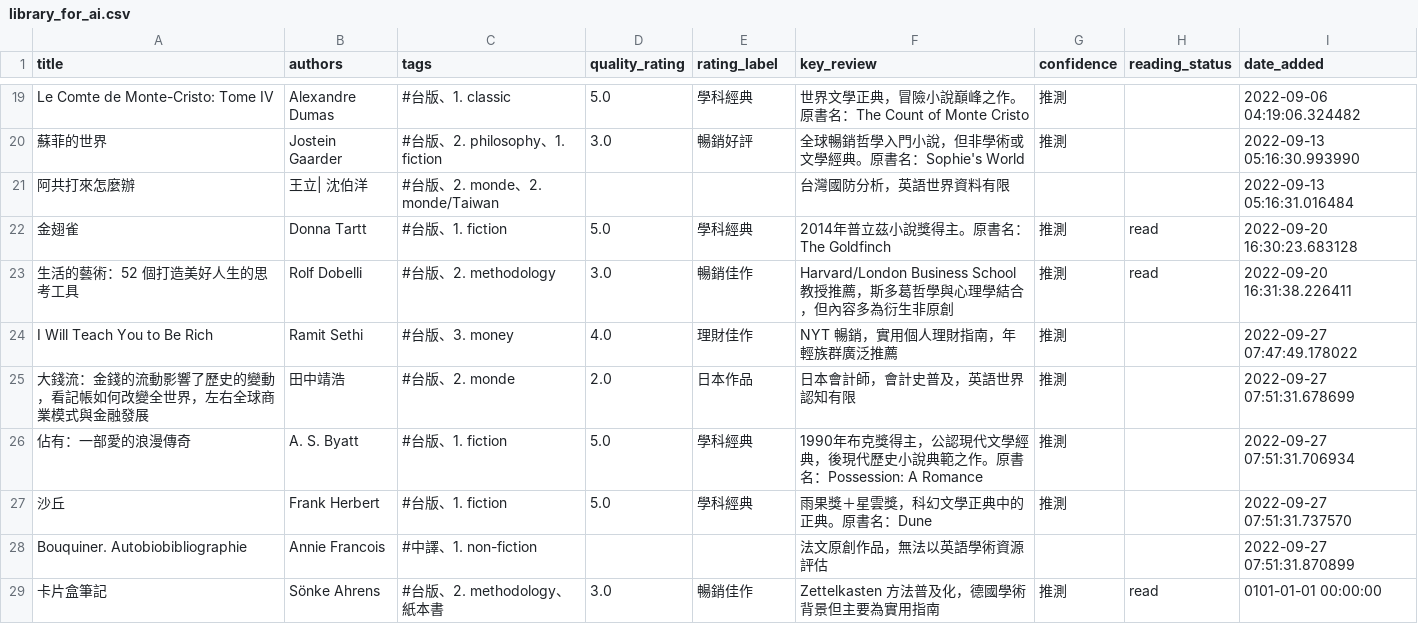
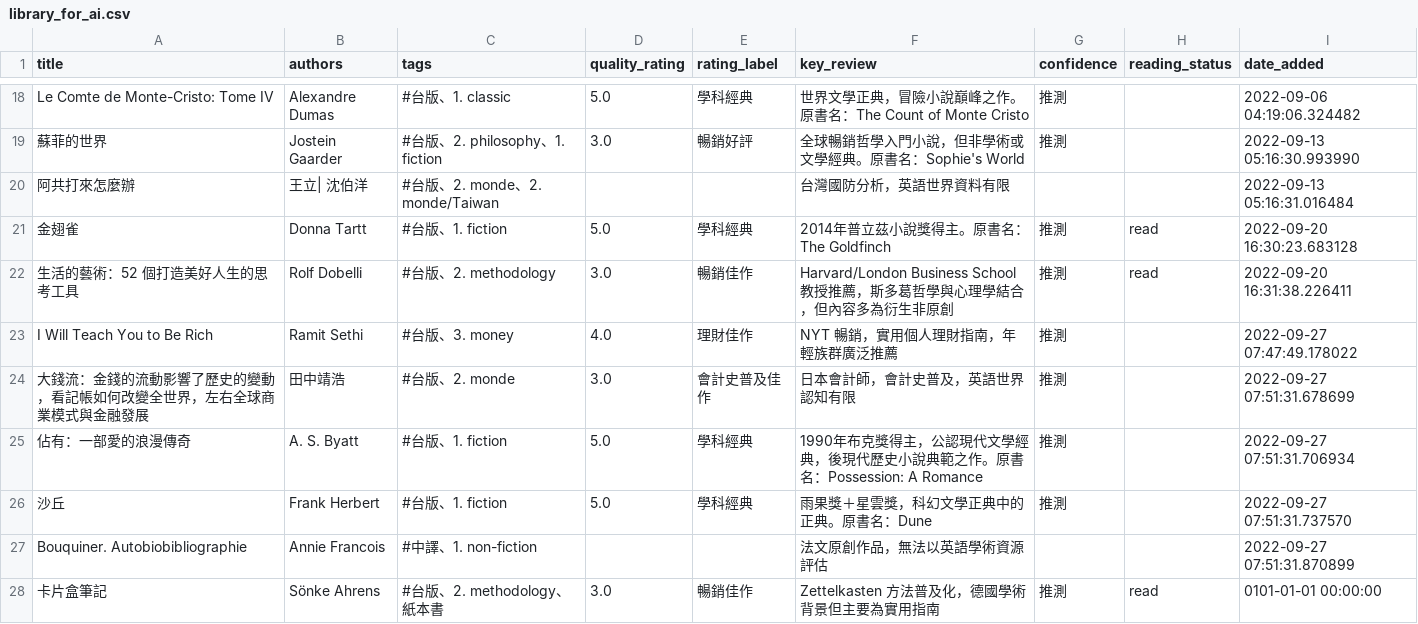
Before and after one commit to kyechen13/calibre-dashboard, a CSV file: library_for_ai.csv, drawn as a sheet; only a part is shown, gaps mark what is left out; the diff covers the shown part only.

```diff
--- a/library_for_ai.csv
+++ b/library_for_ai.csv
@@ -24,3 +23,3 @@ Le Comte de Monte-Cristo: Tome IV,Alexandre Dumas,#台版、1. classic,5.0,學
 I Will Teach You to Be Rich,Ramit Sethi,#台版、3. money,4.0,理財佳作,NYT 暢銷，實用個人理財指南，年輕族群廣泛推薦,推測,,2022-09-27 07:47:49.178022
-大錢流：金錢的流動影響了歷史的變動，看記帳如何改變全世界，左右全球商業模式與金融發展,田中靖浩,#台版、2. monde,2.0,日本作品,日本會計師，會計史普及，英語世界認知有限,推測,,2022-09-27 07:51:31.678699
+大錢流：金錢的流動影響了歷史的變動，看記帳如何改變全世界，左右全球商業模式與金融發展,田中靖浩,#台版、2. monde,3.0,會計史普及佳作,日本會計師，會計史普及，英語世界認知有限,推測,,2022-09-27 07:51:31.678699
 佔有：一部愛的浪漫傳奇,A. S. Byatt,#台版、1. fiction,5.0,學科經典,1990年布克獎得主，公認現代文學經典，後現代歷史小說典範之作。原書名：Possession: A Romance,推測,,2022-09-27 07:51:31.706934
```
Also changed, not shown: 10 removed rows and 15 edited cells elsewhere in this file, 1 other file.
